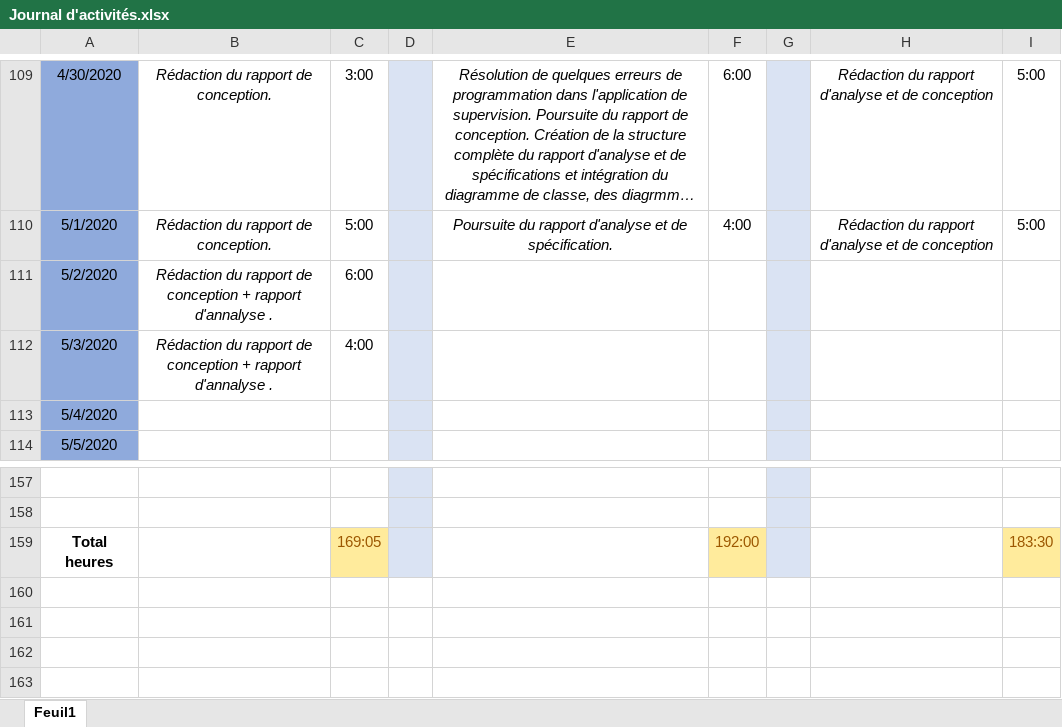
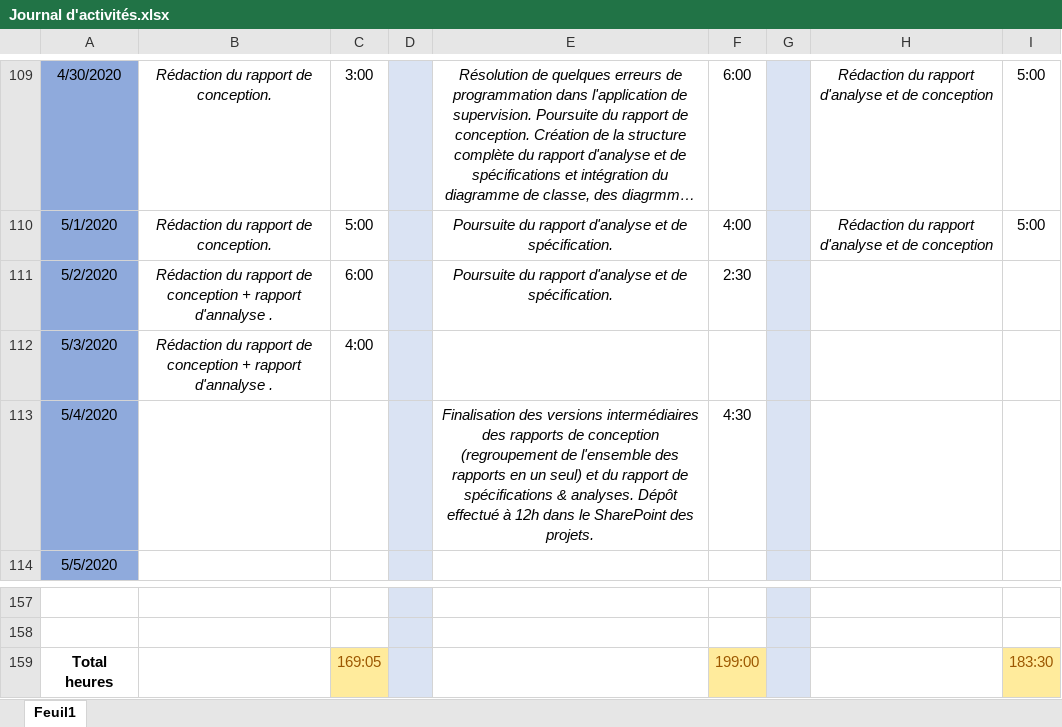
Before and after one commit to GuiguiMvn/Systeme-Escape-Game-Telethon, an Excel workbook: Commun/Journal d'activités.xlsx, sheet Feuil1, drawn as a sheet; only a part is shown, gaps mark what is left out; long unchanged cells end in …; values as stored, in another font and other column widths than the file's, no borders; the diff names each change by its address in the sheet, - before the commit and + after, or states it on an @@ line.

Commit message:
Mise à jour du journal d'activités.

```diff
--- a/Commun/Journal d'activités.xlsx (sheet Feuil1)
+++ b/Commun/Journal d'activités.xlsx (sheet Feuil1)
-E111: (empty)
+E111: Poursuite du rapport d'analyse et de spécification.
-F111: (empty)
+F111: 2:30
-E113: (empty)
+E113: Finalisation des versions intermédiaires des rapports de conception (regroupement de l'ensemble des rapports en un seul) et du rapport de spécifications & analyses. Dépôt effectué à 12h dans le SharePoint des projets.
-F113: (empty)
+F113: 4:30
-F159: 192:00
+F159: 199:00
```
